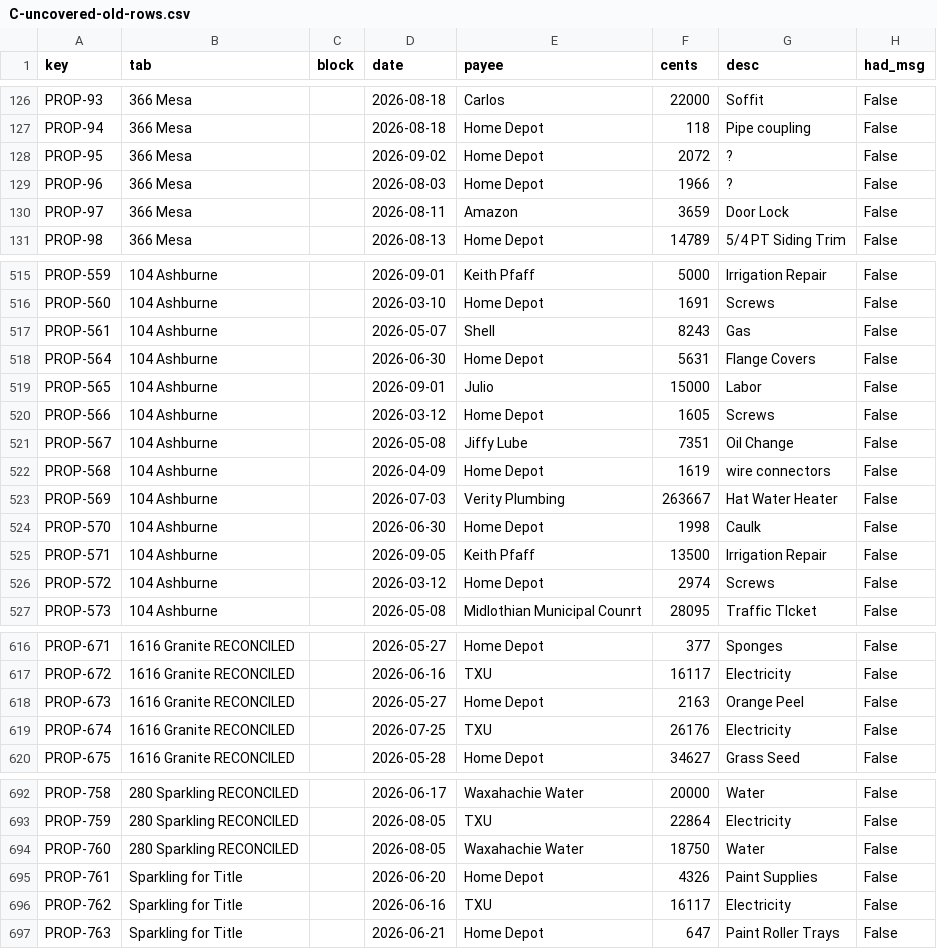
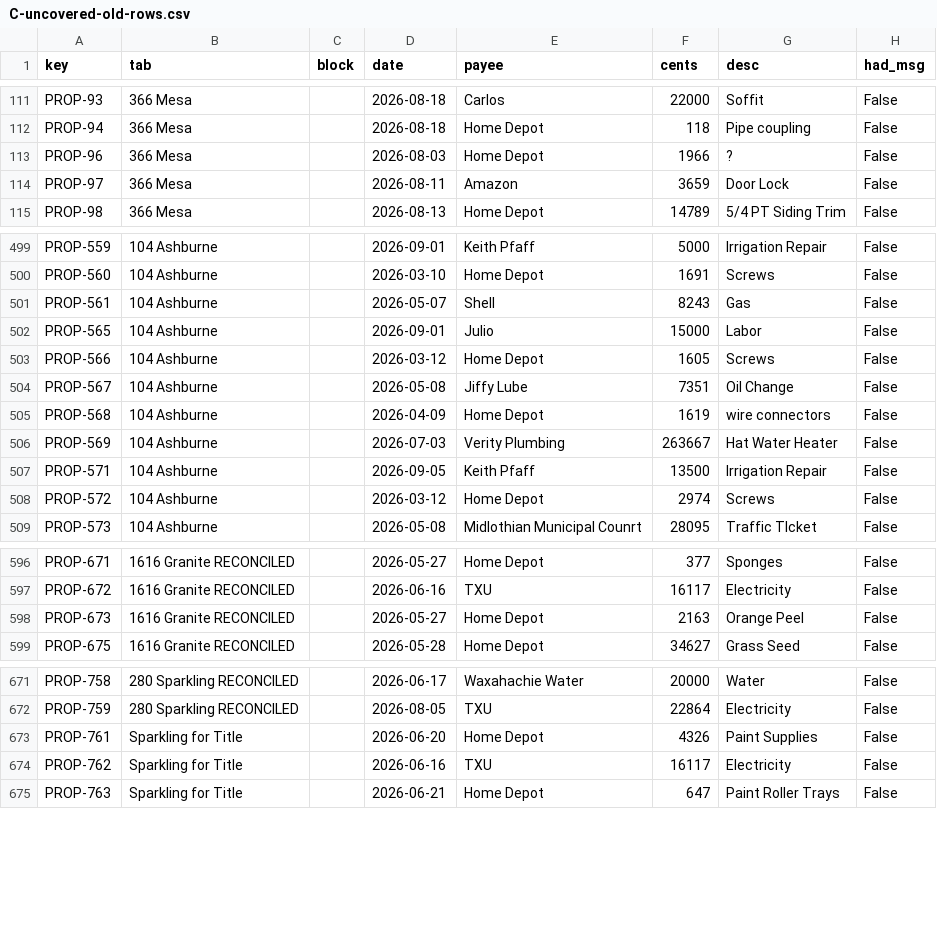
Before and after one commit to Recast-Properties/recast-books, a CSV file: data/migration/2026-09-17/comparison/C-uncovered-old-rows.csv, drawn as a sheet; only a part is shown, gaps mark what is left out; the diff covers the shown part only.

```diff
--- a/data/migration/2026-09-17/comparison/C-uncovered-old-rows.csv
+++ b/data/migration/2026-09-17/comparison/C-uncovered-old-rows.csv
@@ -127,3 +112,2 @@ PROP-93,366 Mesa,,2026-08-18,Carlos,22000,Soffit,False
 PROP-94,366 Mesa,,2026-08-18,Home Depot,118,Pipe coupling,False
-PROP-95,366 Mesa,,2026-09-02,Home Depot,2072,?,False
 PROP-96,366 Mesa,,2026-08-03,Home Depot,1966,?,False
@@ -517,3 +501,2 @@ PROP-560,104 Ashburne,,2026-03-10,Home Depot,1691,Screws,False
 PROP-561,104 Ashburne,,2026-05-07,Shell,8243,Gas,False
-PROP-564,104 Ashburne,,2026-06-30,Home Depot,5631,Flange Covers,False
 PROP-565,104 Ashburne,,2026-09-01,Julio,15000,Labor,False
@@ -523,3 +506,2 @@ PROP-568,104 Ashburne,,2026-04-09,Home Depot,1619,wire connectors,False
 PROP-569,104 Ashburne,,2026-07-03,Verity Plumbing,263667,Hat Water Heater,False
-PROP-570,104 Ashburne,,2026-06-30,Home Depot,1998,Caulk,False
 PROP-571,104 Ashburne,,2026-09-05,Keith Pfaff,13500,Irrigation Repair,False
@@ -618,3 +598,2 @@ PROP-672,1616 Granite RECONCILED,,2026-06-16,TXU,16117,Electricity,False
 PROP-673,1616 Granite RECONCILED,,2026-05-27,Home Depot,2163,Orange Peel,False
-PROP-674,1616 Granite RECONCILED,,2026-07-25,TXU,26176,Electricity,False
 PROP-675,1616 Granite RECONCILED,,2026-05-28,Home Depot,34627,Grass Seed,False
@@ -693,3 +672,2 @@ PROP-758,280 Sparkling RECONCILED,,2026-06-17,Waxahachie Water,20000,Water,False
 PROP-759,280 Sparkling RECONCILED,,2026-08-05,TXU,22864,Electricity,False
-PROP-760,280 Sparkling RECONCILED,,2026-08-05,Waxahachie Water,18750,Water,False
 PROP-761,Sparkling for Title,,2026-06-20,Home Depot,4326,Paint Supplies,False
```
Also changed, not shown: 18 removed rows elsewhere in this file, data/migration/2026-09-17/comparison/A-by-id.csv, data/migration/2026-09-17/comparison/D-net-by-vendor-day.csv, 2 other files.
